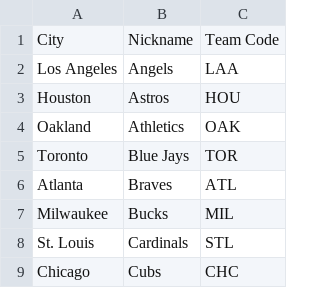
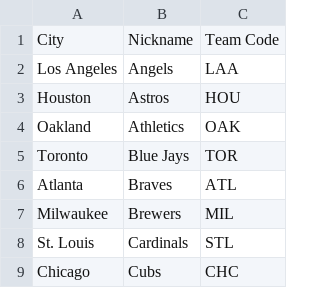
Before and after one commit to stefanpenner/beane-counter-ui, a CSV file: public/all-teams.csv, drawn as a sheet; only a part is shown.

```diff
--- a/public/all-teams.csv
+++ b/public/all-teams.csv
@@ -6,3 +6,3 @@ Toronto,Blue Jays,TOR
 Atlanta,Braves,ATL
-Milwaukee,Bucks,MIL
+Milwaukee,Brewers,MIL
 St. Louis,Cardinals,STL
```
Also changed, not shown: public/all-players.csv, public/all-stars.csv.
